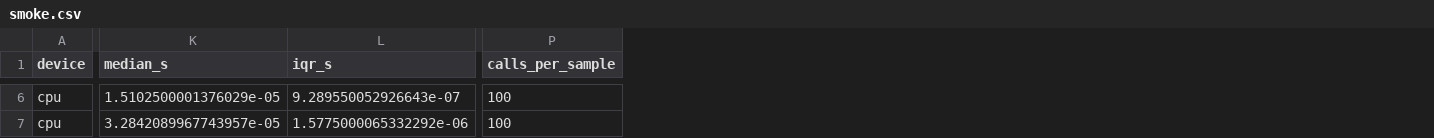
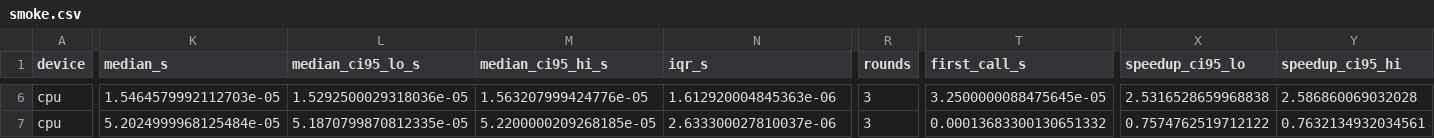
Before and after one commit to ompatel4151/attention-lab, a CSV file: results/smoke.csv, drawn as a sheet; only a part is shown, gaps mark what is left out; removed rows and columns are numbered as before the commit, all else as after; the diff covers the shown part only; the diff names each change by its address in the sheet, - before the commit and + after, or states it on an @@ line.

```diff
--- a/results/smoke.csv
+++ b/results/smoke.csv
+column L (median_ci95_lo_s), rows 6-7: 1.5292500029318036e-05 | 5.1870799870812335e-05
+column M (median_ci95_hi_s), rows 6-7: 1.563207999424776e-05 | 5.2200000209268185e-05
-column P (calls_per_sample), rows 6-7: 100 | 100
+column R (rounds), rows 6-7: 3 | 3
+column T (first_call_s), rows 6-7: 3.2500000088475645e-05 | 0.00013683300130651332
+column X (speedup_ci95_lo), rows 6-7: 2.5316528659968838 | 0.7574762519712122
+column Y (speedup_ci95_hi), rows 6-7: 2.586860069032028 | 0.7632134932034561
-K6 (median_s): 1.5102500001376029e-05
+K6 (median_s): 1.5464579992112703e-05
-N6 (iqr_s): 9.289550052926643e-07
+N6 (iqr_s): 1.612920004845363e-06
-K7 (median_s): 3.2842089967743957e-05
+K7 (median_s): 5.2024999968125484e-05
-N7 (iqr_s): 1.5775000065332292e-06
+N7 (iqr_s): 2.633300027810037e-06
```
Also changed, not shown: 31 edited cells elsewhere in this file, results/cpu-sweep-run2.csv, results/cpu-sweep-run3.csv, 41 other files.
